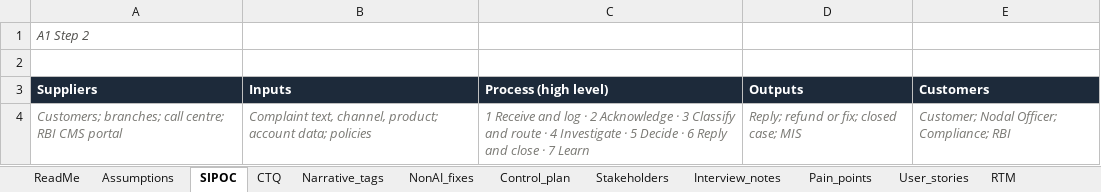
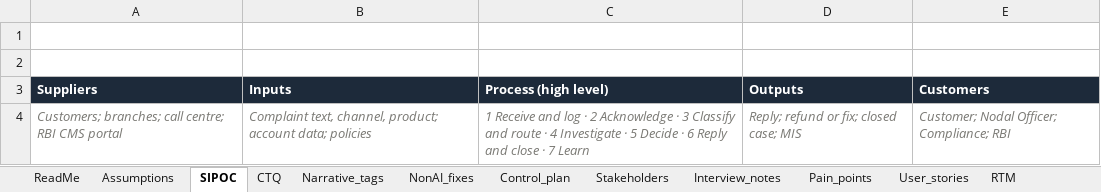
Before and after one commit to aryanpatel-creations/genai-solutions-consultant-blueprint, an Excel workbook: Flagship_A_templates.xlsx, sheet SIPOC, drawn as a sheet; values as stored, in another font and other column widths than the file's, no borders; the diff names each change by its address in the sheet, - before the commit and + after, or states it on an @@ line.

```diff
--- a/Flagship_A_templates.xlsx (sheet SIPOC)
+++ b/Flagship_A_templates.xlsx (sheet SIPOC)
-A1 (Suppliers): A1 Step 2
+A1 (Suppliers): (empty)
```
Also changed, not shown: sheet Interview_notes, sheet RTM, sheet Deck_outline, sheet User_stories, sheet Pain_points, sheet Stakeholders, 11 more sheets, 00_admin/assumptions_register.xlsx, 02_A2_business_case/A2_GenAI_Cost_ROI.xlsx, 2 other files.
